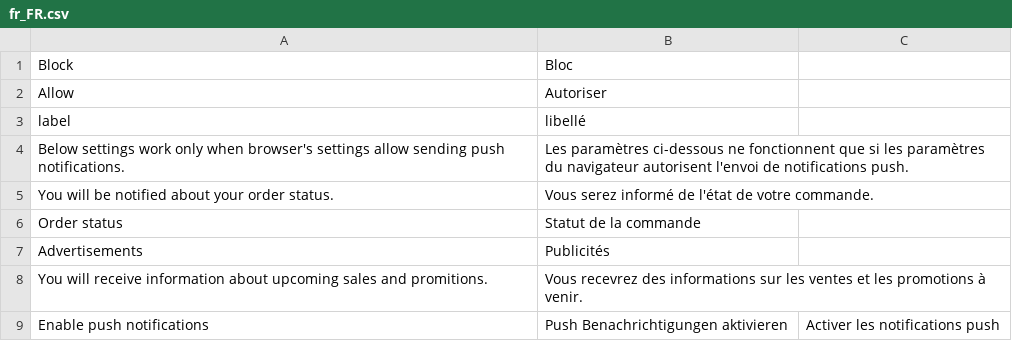
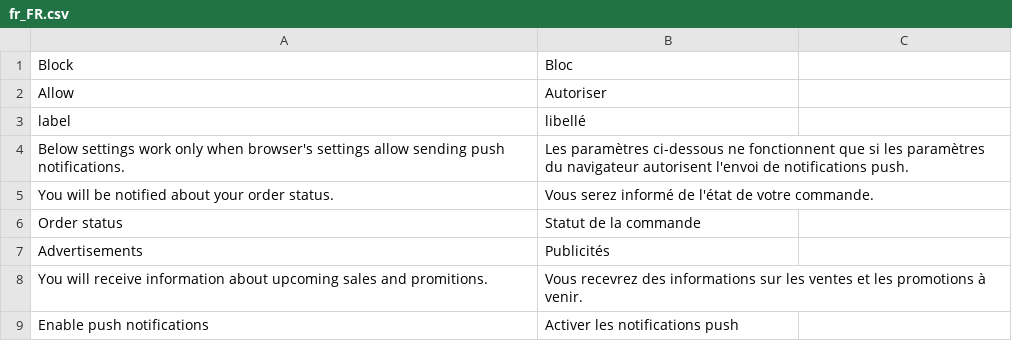
Before and after one commit to magesuite/pwa-notifications, a CSV file: i18n/fr_FR.csv, drawn as a sheet.

Commit message:
Update fr_FR.csv

```diff
--- a/i18n/fr_FR.csv
+++ b/i18n/fr_FR.csv
@@ -8,2 +8,2 @@ label,libellé
 "You will receive information about upcoming sales and promitions.","Vous recevrez des informations sur les ventes et les promotions à venir."
-"Enable push notifications","Push Benachrichtigungen aktivieren","Activer les notifications push"
+"Enable push notifications","Activer les notifications push"
```
